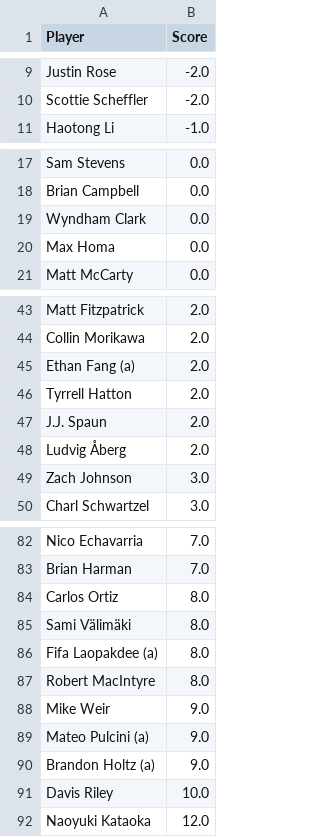
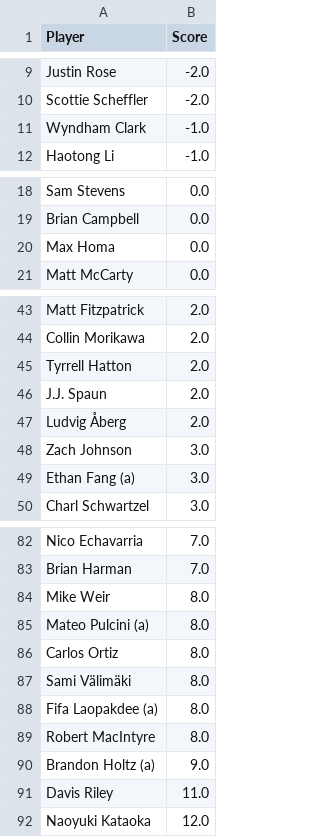
Before and after one commit to jaredbuck1994/Masters, a CSV file: scores.csv, drawn as a sheet; only a part is shown, gaps mark what is left out; the diff covers the shown part only.

Commit message:
update scores 2026-04-10 09:43:47

```diff
--- a/scores.csv
+++ b/scores.csv
@@ -10,2 +10,3 @@ Justin Rose,-2.0
 Scottie Scheffler,-2.0
+Wyndham Clark,-1.0
 Haotong Li,-1.0
@@ -18,3 +19,2 @@ Sam Stevens,0.0
 Brian Campbell,0.0
-Wyndham Clark,0.0
 Max Homa,0.0
@@ -44,3 +44,2 @@ Matt Fitzpatrick,2.0
 Collin Morikawa,2.0
-Ethan Fang (a),2.0
 Tyrrell Hatton,2.0
@@ -49,2 +48,3 @@ Ludvig Åberg,2.0
 Zach Johnson,3.0
+Ethan Fang (a),3.0
 Charl Schwartzel,3.0
@@ -83,2 +83,4 @@ Nico Echavarria,7.0
 Brian Harman,7.0
+Mike Weir,8.0
+Mateo Pulcini (a),8.0
 Carlos Ortiz,8.0
@@ -87,6 +89,4 @@ Fifa Laopakdee (a),8.0
 Robert MacIntyre,8.0
-Mike Weir,9.0
-Mateo Pulcini (a),9.0
 Brandon Holtz (a),9.0
-Davis Riley,10.0
+Davis Riley,11.0
 Naoyuki Kataoka,12.0
```
Also changed, not shown: 1 moved row elsewhere in this file.
